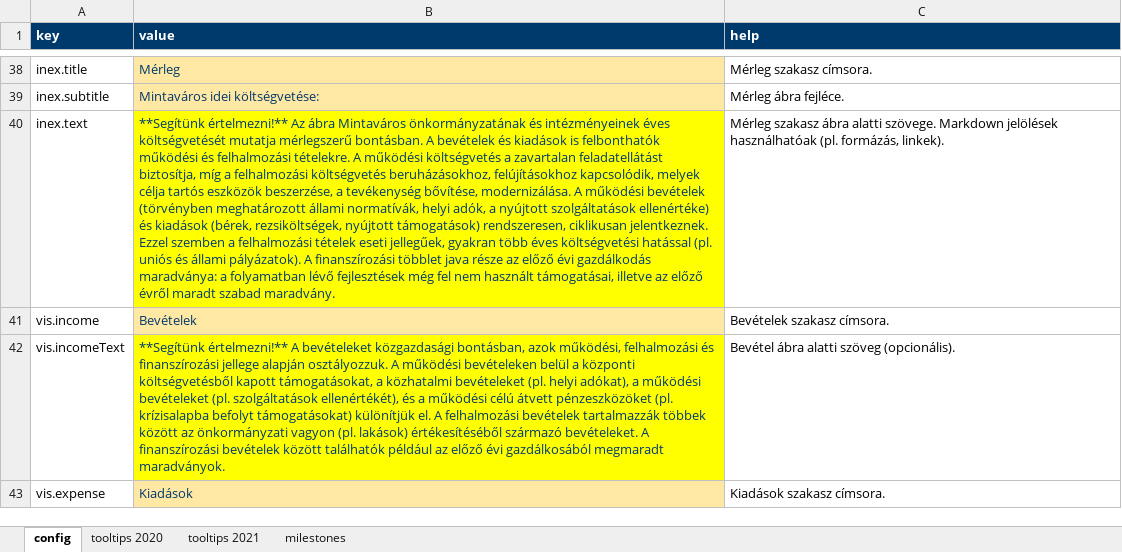
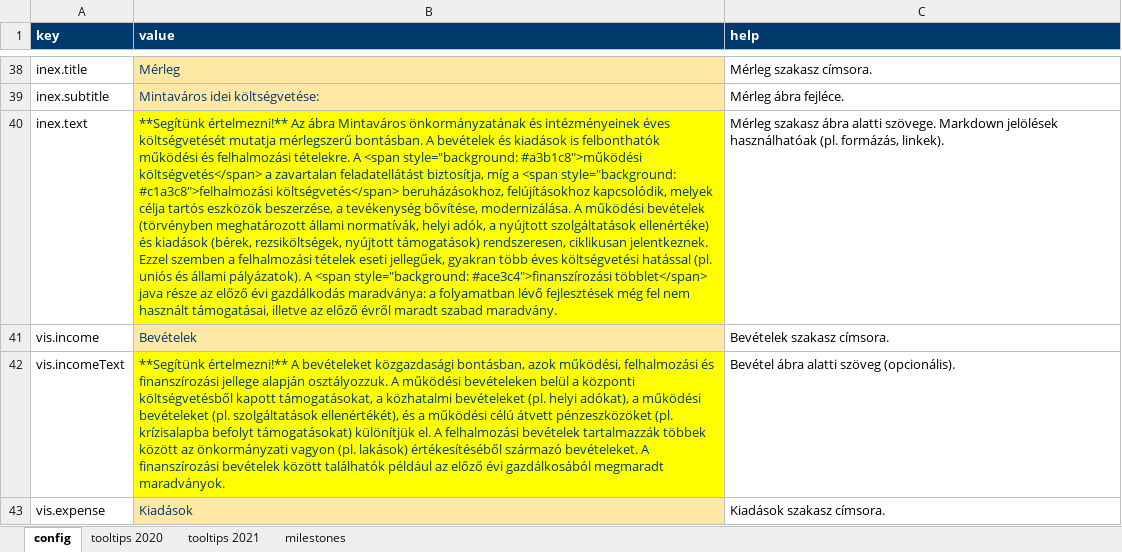
Before and after one commit to k-monitor/onkormanyzati-koltsegvetes-v2, an Excel workbook: input/config.xlsx, sheet config, drawn as a sheet; only a part is shown, gaps mark what is left out; values as stored, in another font and other column widths than the file's, no borders; the diff names each change by its address in the sheet, - before the commit and + after, or states it on an @@ line.

Commit message:
added bgcolors to inex text

```diff
--- a/input/config.xlsx (sheet config)
+++ b/input/config.xlsx (sheet config)
-B40 (value): …tételekre. A működési költségvetés a zavartalan feladatellátást biztosítja, míg a felhalmozási költségvetés beruházásokhoz, felújításokhoz kapcsolódik, melyek célja tartós eszközök beszerzése, a tevékenység bővítése, modernizálása. A működési bevételek (törvényben meghatározott állami normatívák, helyi adók, a nyújtott szolgáltatások ellenértéke) és kiadások (bérek, rezsiköltségek, nyújtott támogatások) rendszeresen, ciklikusan jelentkeznek. Ezzel szemben a felhalmozási tételek eseti jellegűek, gyakran több éves költségvetési hatással (pl. uniós és állami pályázatok). A finanszírozási többlet java része…
+B40 (value): …tételekre. A <span style="background: #a3b1c8">működési költségvetés</span> a zavartalan feladatellátást biztosítja, míg a <span style="background: #c1a3c8">felhalmozási költségvetés</span> beruházásokhoz, felújításokhoz kapcsolódik, melyek célja tartós eszközök beszerzése, a tevékenység bővítése, modernizálása. A működési bevételek (törvényben meghatározott állami normatívák, helyi adók, a nyújtott szolgáltatások ellenértéke) és kiadások (bérek, rezsiköltségek, nyújtott támogatások) rendszeresen, ciklikusan jelentkeznek. Ezzel szemben a felhalmozási tételek eseti jellegűek, gyakran több éves költségvetési hatással (pl. uniós és állami pályázatok). A <span style="background: #ace3c4">finanszírozási többlet</span> java része…
```
